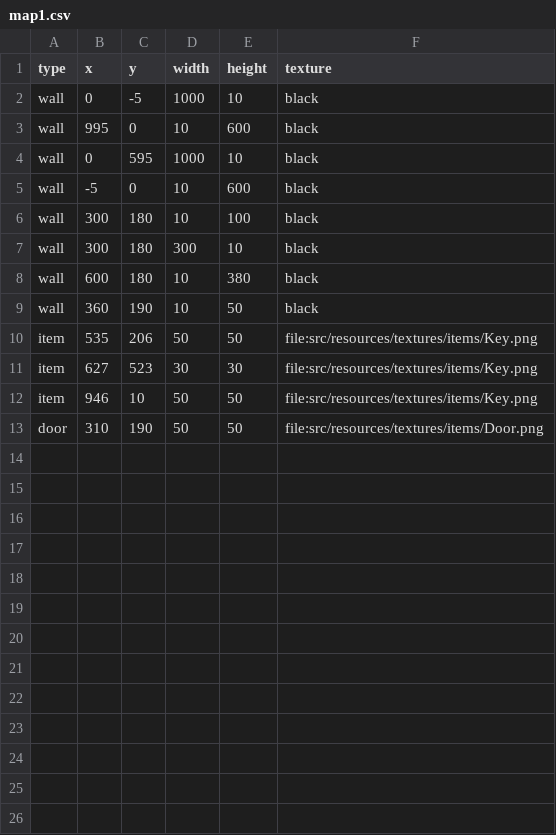
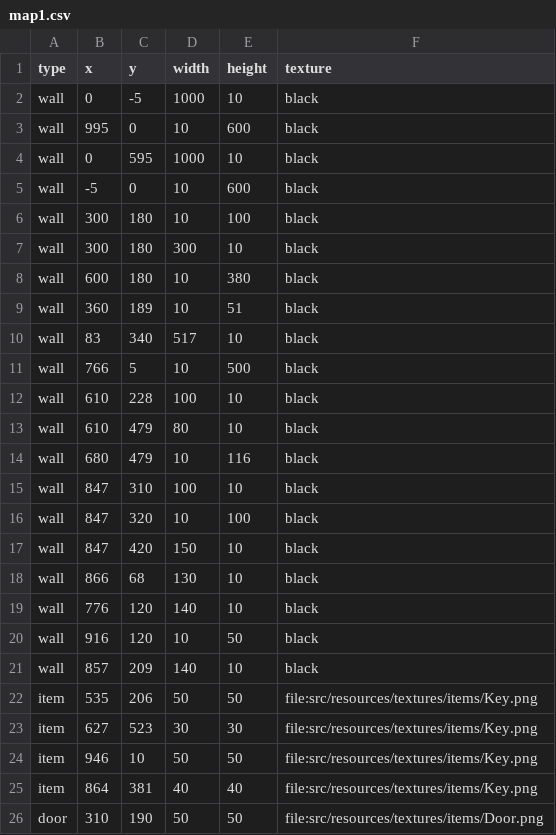
Before and after one commit to Loromy/Creepy-Property, a CSV file: src/resources/csv/maps/map1.csv, drawn as a sheet.

```diff
--- a/src/resources/csv/maps/map1.csv
+++ b/src/resources/csv/maps/map1.csv
@@ -8,3 +8,15 @@ wall,300,180,300,10,black
 wall,600,180,10,380,black
-wall,360,190,10,50,black
+wall,360,189,10,51,black
+wall,83,340,517,10,black
+wall,766,5,10,500,black
+wall,610,228,100,10,black
+wall,610,479,80,10,black
+wall,680,479,10,116,black
+wall,847,310,100,10,black
+wall,847,320,10,100,black
+wall,847,420,150,10,black
+wall,866,68,130,10,black
+wall,776,120,140,10,black
+wall,916,120,10,50,black
+wall,857,209,140,10,black
 item,535,206,50,50,file:src/resources/textures/items/Key.png
@@ -12,2 +24,3 @@ item,627,523,30,30,file:src/resources/textures/items/Key.png
 item,946,10,50,50,file:src/resources/textures/items/Key.png
+item,864,381,40,40,file:src/resources/textures/items/Key.png
 door,310,190,50,50,file:src/resources/textures/items/Door.png
```
Also changed, not shown: 8 other files.
